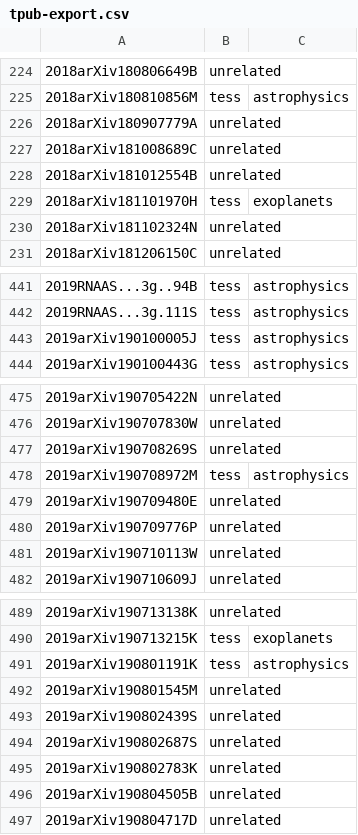
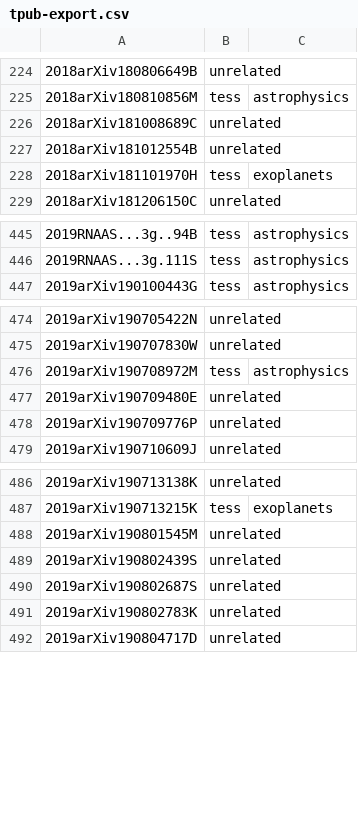
Before and after one commit to tessgi/tpub, a CSV file: data/tpub-export.csv, drawn as a sheet; only a part is shown, gaps mark what is left out; removed rows and columns are numbered as before the commit, all else as after; the diff covers the shown part only; the diff names each change by its address in the sheet, - before the commit and + after, or states it on an @@ line.

```diff
--- a/data/tpub-export.csv
+++ b/data/tpub-export.csv
-row 226: 2018arXiv180907779A | unrelated
-row 230: 2018arXiv181102324N | unrelated
-row 443: 2019arXiv190100005J | tess | astrophysics
-row 477: 2019arXiv190708269S | unrelated
-row 481: 2019arXiv190710113W | unrelated
-row 491: 2019arXiv190801191K | tess | astrophysics
-row 496: 2019arXiv190804505B | unrelated
```
Also changed, not shown: 6 added rows, 4 removed rows and 4 edited cells elsewhere in this file, 1 other file.
